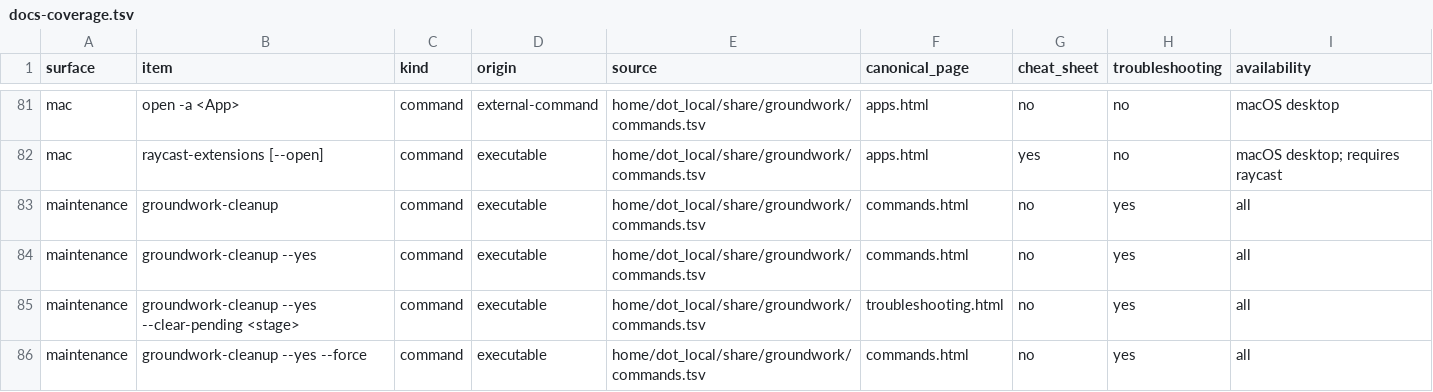
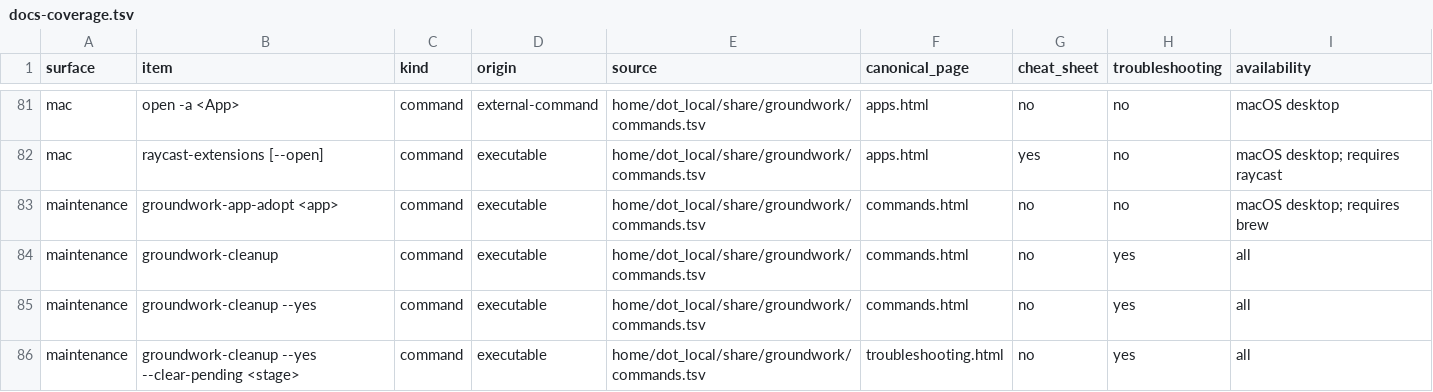
Before and after one commit to jasondockery/groundwork, a TSV file: data/docs-coverage.tsv, drawn as a sheet; only a part is shown, gaps mark what is left out; the shorter side is filled out with more unchanged rows; the diff names each change by its address in the sheet, - before the commit and + after, or states it on an @@ line.

```diff
--- a/data/docs-coverage.tsv
+++ b/data/docs-coverage.tsv
+row 83: maintenance | groundwork-app-adopt <app> | command | executable | home/dot_local/share/groundwork/commands.tsv | commands.html | no | no | macOS desktop; requires brew
```
Also changed, not shown: data/docs-command-surfaces.tsv, home/dot_local/share/groundwork/commands.tsv, 15 other files.
